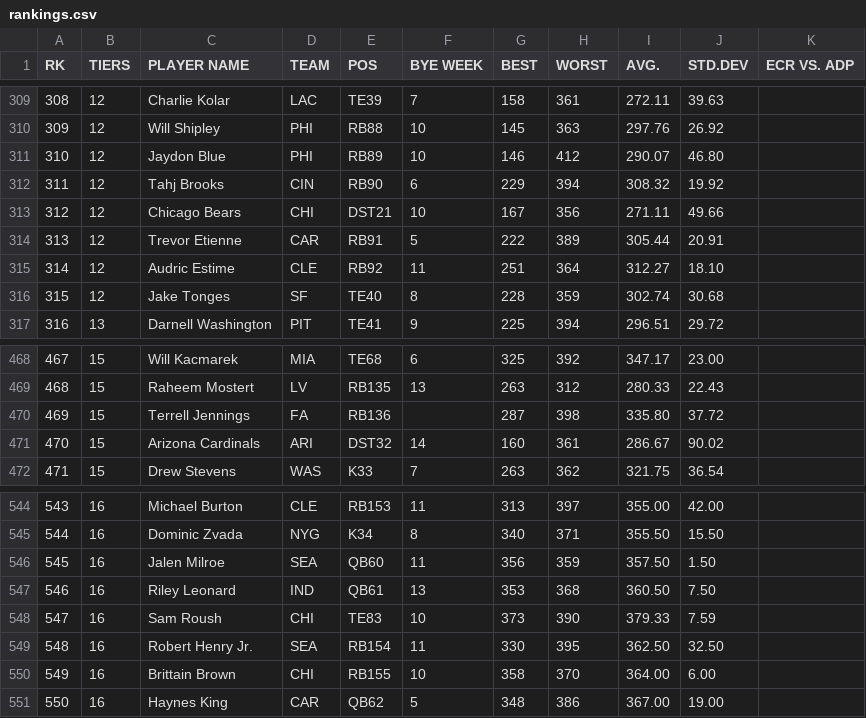
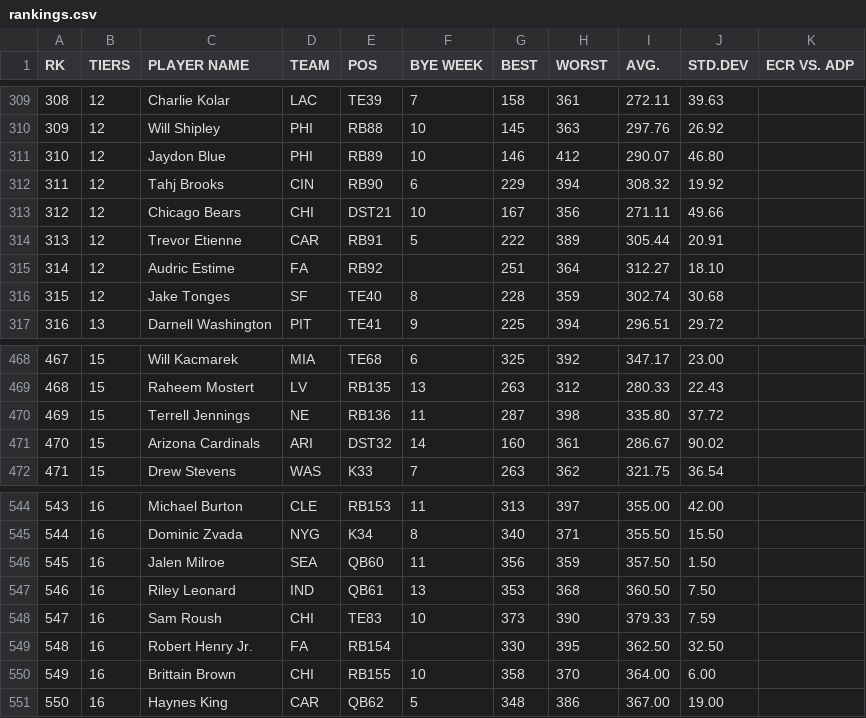
Before and after one commit to iacobgagnemontcalm-lang/MockDraft, a CSV file: rankings.csv, drawn as a sheet; only a part is shown, gaps mark what is left out.

```diff
--- a/rankings.csv
+++ b/rankings.csv
@@ -314,3 +314,3 @@ RK,TIERS,PLAYER NAME,TEAM,POS,BYE WEEK,BEST,WORST,AVG.,STD.DEV,ECR VS. ADP
 313,12,Trevor Etienne,CAR,RB91,5,222,389,305.44,20.91,
-314,12,Audric Estime,CLE,RB92,11,251,364,312.27,18.10,
+314,12,Audric Estime,FA,RB92,,251,364,312.27,18.10,
 315,12,Jake Tonges,SF,TE40,8,228,359,302.74,30.68,
@@ -469,3 +469,3 @@ RK,TIERS,PLAYER NAME,TEAM,POS,BYE WEEK,BEST,WORST,AVG.,STD.DEV,ECR VS. ADP
 468,15,Raheem Mostert,LV,RB135,13,263,312,280.33,22.43,
-469,15,Terrell Jennings,FA,RB136,,287,398,335.80,37.72,
+469,15,Terrell Jennings,NE,RB136,11,287,398,335.80,37.72,
 470,15,Arizona Cardinals,ARI,DST32,14,160,361,286.67,90.02,
@@ -548,3 +548,3 @@ RK,TIERS,PLAYER NAME,TEAM,POS,BYE WEEK,BEST,WORST,AVG.,STD.DEV,ECR VS. ADP
 547,16,Sam Roush,CHI,TE83,10,373,390,379.33,7.59,
-548,16,Robert Henry Jr.,SEA,RB154,11,330,395,362.50,32.50,
+548,16,Robert Henry Jr.,FA,RB154,,330,395,362.50,32.50,
 549,16,Brittain Brown,CHI,RB155,10,358,370,364.00,6.00,
```
Also changed, not shown: adp_rankings.csv, espn_rankings.csv, 1 other file.
